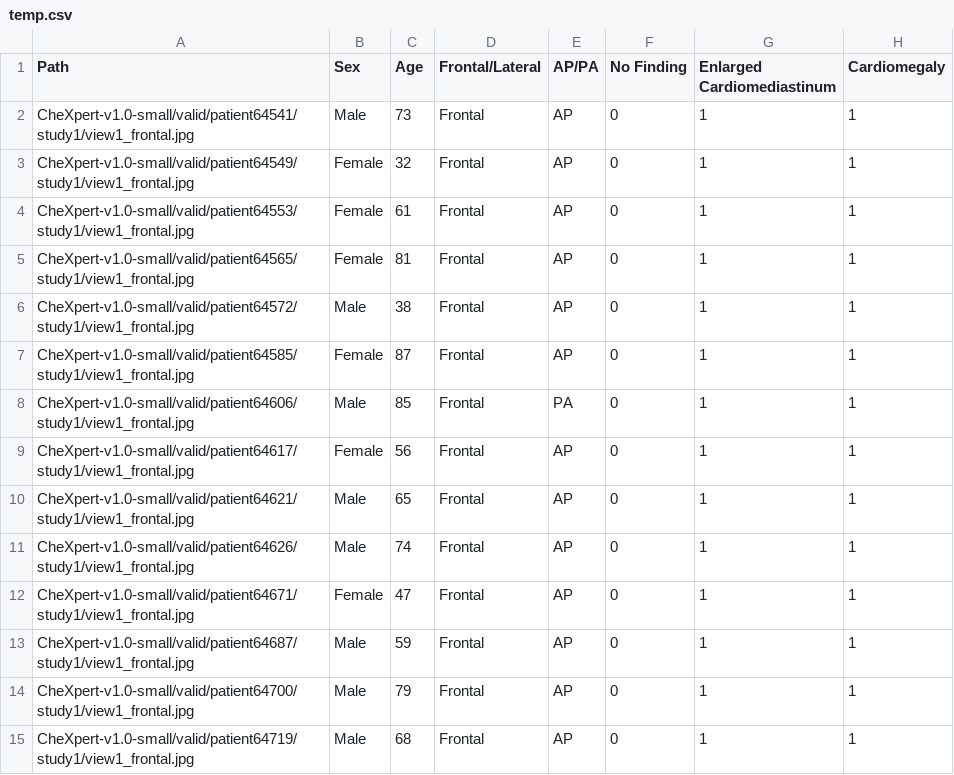
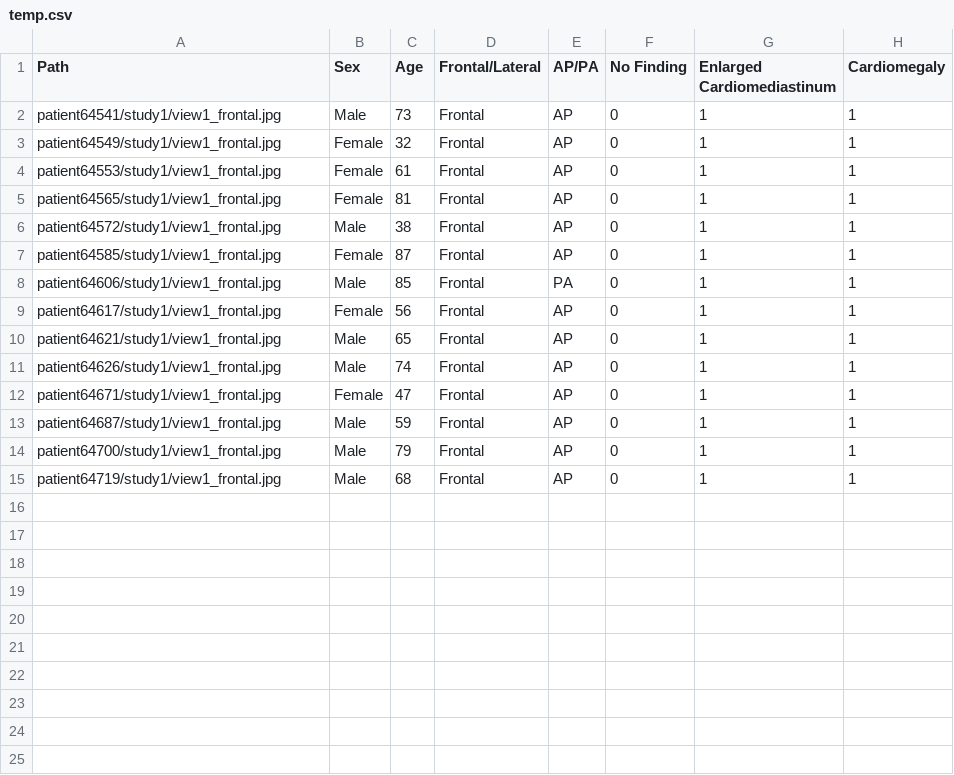
Before and after one commit to yoonkim97/ChestXRay-ImageFiltering, a CSV file: csv/temp.csv, drawn as a sheet; only a part is shown; the diff names each change by its address in the sheet, - before the commit and + after, or states it on an @@ line.

```diff
--- a/csv/temp.csv
+++ b/csv/temp.csv
-A2 (Path): CheXpert-v1.0-small/valid/patient64541/study1/view1_frontal.jpg
+A2 (Path): patient64541/study1/view1_frontal.jpg
-A3 (Path): CheXpert-v1.0-small/valid/patient64549/study1/view1_frontal.jpg
+A3 (Path): patient64549/study1/view1_frontal.jpg
-A4 (Path): CheXpert-v1.0-small/valid/patient64553/study1/view1_frontal.jpg
+A4 (Path): patient64553/study1/view1_frontal.jpg
-A5 (Path): CheXpert-v1.0-small/valid/patient64565/study1/view1_frontal.jpg
+A5 (Path): patient64565/study1/view1_frontal.jpg
-A6 (Path): CheXpert-v1.0-small/valid/patient64572/study1/view1_frontal.jpg
+A6 (Path): patient64572/study1/view1_frontal.jpg
-A7 (Path): CheXpert-v1.0-small/valid/patient64585/study1/view1_frontal.jpg
+A7 (Path): patient64585/study1/view1_frontal.jpg
-A8 (Path): CheXpert-v1.0-small/valid/patient64606/study1/view1_frontal.jpg
+A8 (Path): patient64606/study1/view1_frontal.jpg
-A9 (Path): CheXpert-v1.0-small/valid/patient64617/study1/view1_frontal.jpg
+A9 (Path): patient64617/study1/view1_frontal.jpg
-A10 (Path): CheXpert-v1.0-small/valid/patient64621/study1/view1_frontal.jpg
+A10 (Path): patient64621/study1/view1_frontal.jpg
-A11 (Path): CheXpert-v1.0-small/valid/patient64626/study1/view1_frontal.jpg
+A11 (Path): patient64626/study1/view1_frontal.jpg
-A12 (Path): CheXpert-v1.0-small/valid/patient64671/study1/view1_frontal.jpg
+A12 (Path): patient64671/study1/view1_frontal.jpg
-A13 (Path): CheXpert-v1.0-small/valid/patient64687/study1/view1_frontal.jpg
+A13 (Path): patient64687/study1/view1_frontal.jpg
-A14 (Path): CheXpert-v1.0-small/valid/patient64700/study1/view1_frontal.jpg
+A14 (Path): patient64700/study1/view1_frontal.jpg
-A15 (Path): CheXpert-v1.0-small/valid/patient64719/study1/view1_frontal.jpg
+A15 (Path): patient64719/study1/view1_frontal.jpg
```
Also changed, not shown: 1 other file.
